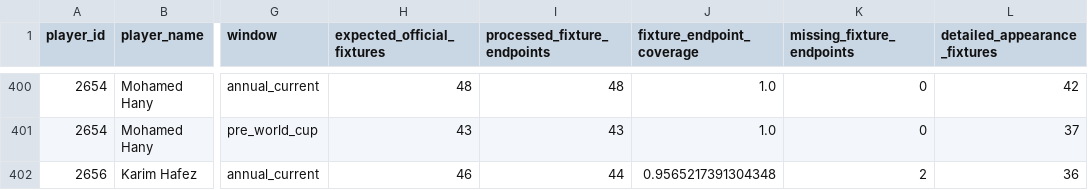
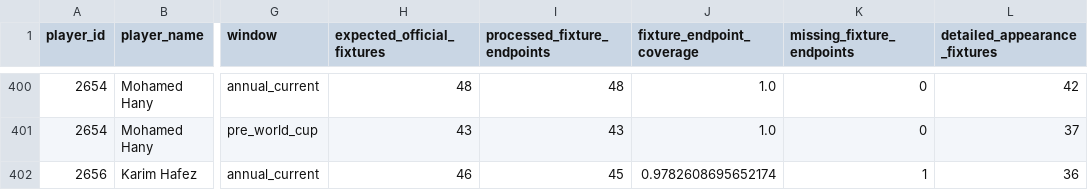
Before and after one commit to ViniciusCovas/synthetic-xi-2026, a CSV file: data/model_readiness/candidate_window_coverage.csv, drawn as a sheet; only a part is shown, gaps mark what is left out; the diff covers the shown part only; the diff names each change by its address in the sheet, - before the commit and + after, or states it on an @@ line.

```diff
--- a/data/model_readiness/candidate_window_coverage.csv
+++ b/data/model_readiness/candidate_window_coverage.csv
-I402 (processed_fixture_endpoints): 44
+I402 (processed_fixture_endpoints): 45
-J402 (fixture_endpoint_coverage): 0.9565217391304348
+J402 (fixture_endpoint_coverage): 0.9782608695652174
-K402 (missing_fixture_endpoints): 2
+K402 (missing_fixture_endpoints): 1
```
Also changed, not shown: 33 edited cells elsewhere in this file, data/validation/external_pre_tournament_predictions.csv, data/validation/frozen_pre_tournament_team_strengths.csv, 1 other file.
